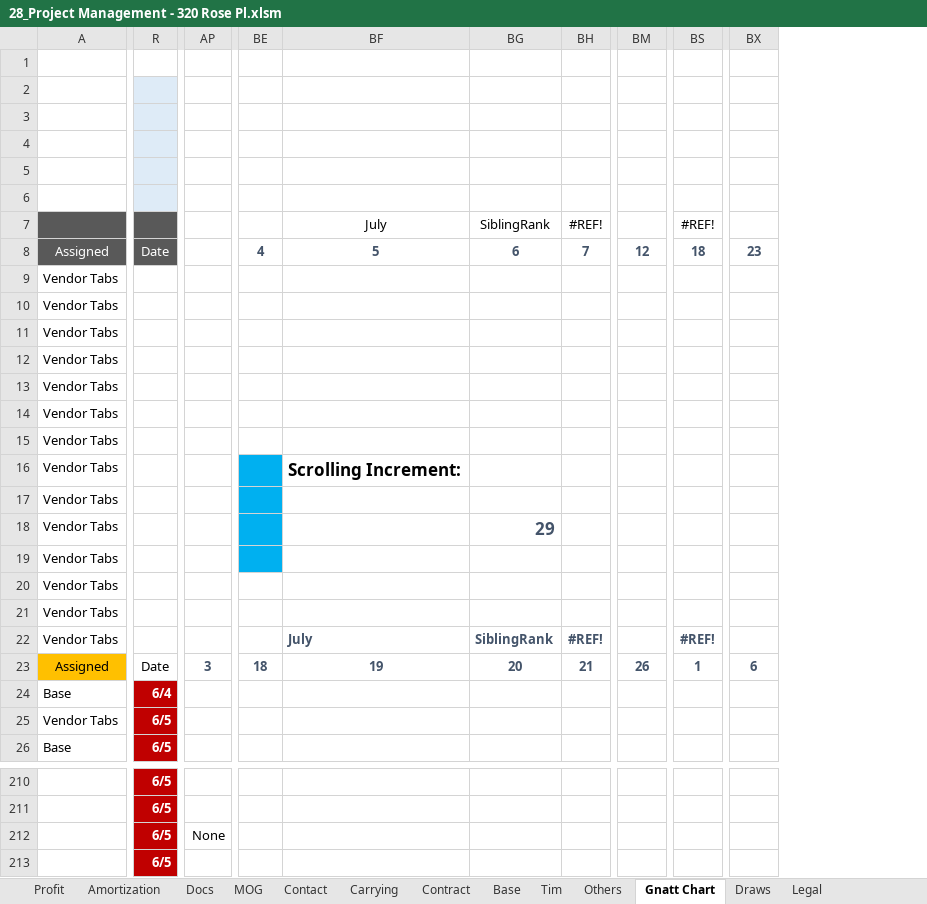
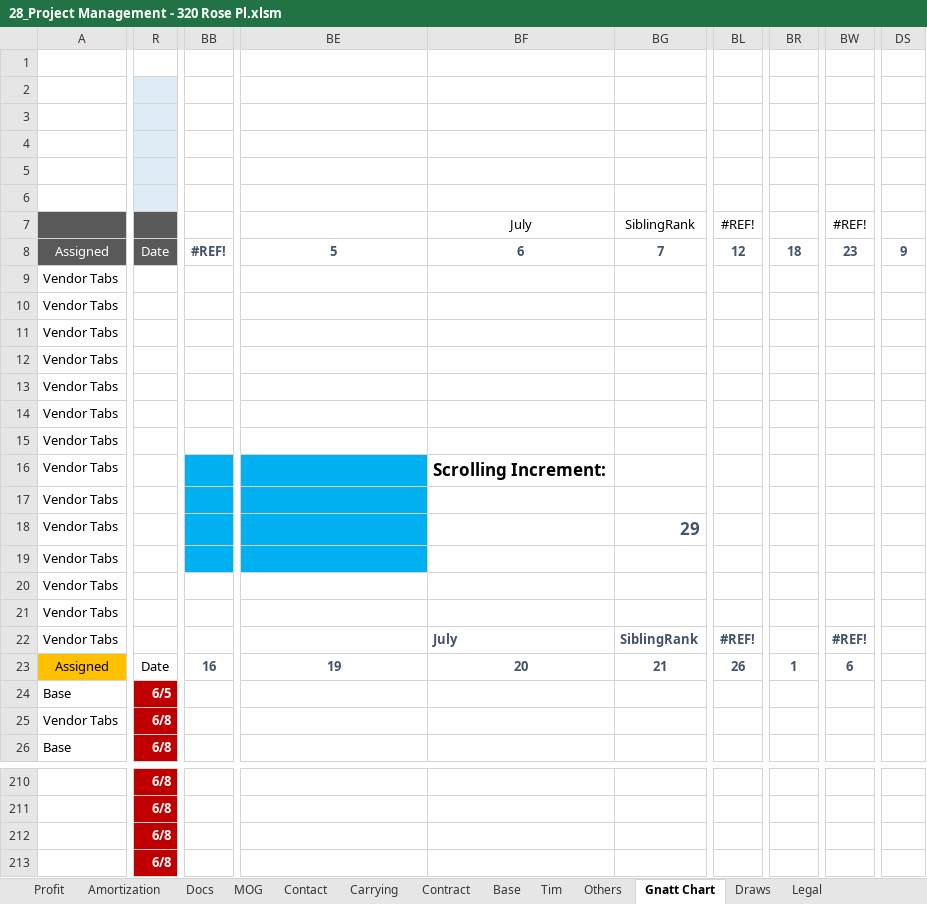
Before and after one commit to BuyYourHome/Admin-Wiki, an Excel workbook: Project Rooms/Contract for Deed/source/320 Rose project spreadsheet/28_Project Management - 320 Rose Pl.xlsm, sheet Gnatt Chart, drawn as a sheet; only a part is shown, gaps mark what is left out; values as stored, in another font and other column widths than the file's, no borders; charts and pictures and conditional formats and table styles not drawn; removed rows and columns are numbered as before the commit, all else as after; the diff covers the shown part only; the diff names each change by its address in the sheet, - before the commit and + after, or states it on an @@ line.

```diff
--- a/Project Rooms/Contract for Deed/source/320 Rose project spreadsheet/28_Project Management - 320 Rose Pl.xlsm (sheet Gnatt Chart)
+++ b/Project Rooms/Contract for Deed/source/320 Rose project spreadsheet/28_Project Management - 320 Rose Pl.xlsm (sheet Gnatt Chart)
-column R, rows 8-26: Date |  |  |  |  |  |  |  |  |  |  |  |  |  |  | Date | 6/4 | 6/5 | 6/5; rows 210-213: all 6/5
+column R, rows 8-26: Date |  |  |  |  |  |  |  |  |  |  |  |  |  |  | Date | 6/5 | 6/8 | 6/8; rows 210-213: all 6/8
-column AP, row 23: 3; row 212: None
+column BB, rows 8-23: #REF! |  |  |  |  |  |  |  |  |  |  |  |  |  |  | 16
-column BE, rows 8-23: 4 |  |  |  |  |  |  |  |  |  |  |  |  |  |  | 18
+column BF, rows 7-23: July | 6 |  |  |  |  |  |  |  | Scrolling Increment: |  |  |  |  |  | July | 20
-column BH, rows 7-23: #REF! | 7 |  |  |  |  |  |  |  |  |  |  |  |  |  | #REF! | 21
+column DS, row 8: 9
-BE7: July
+BE7: (empty)
-BL7: (empty)
+BL7: #REF!
-BR7: #REF!
+BR7: (empty)
-BW7: (empty)
+BW7: #REF!
-BG8: 6
+BG8: 7
-BE16: Scrolling Increment:
+BE16: (empty)
-BE16:BE19 fill: none
+BE16:BE19 fill: #00B0F0
-BE22: July
+BE22: (empty)
-BL22: (empty)
+BL22: #REF!
-BR22: #REF!
+BR22: (empty)
-BW22: (empty)
+BW22: #REF!
-BG23: 20
+BG23: 21
```
Also changed, not shown: 1 removed column, 8 edited cells, cell formats and merged cells elsewhere in this sheet, sheet Draws, sheet Tim, sheet Base, sheet Profit, sheet Docs, formulas that keep their value, 3 other files.
